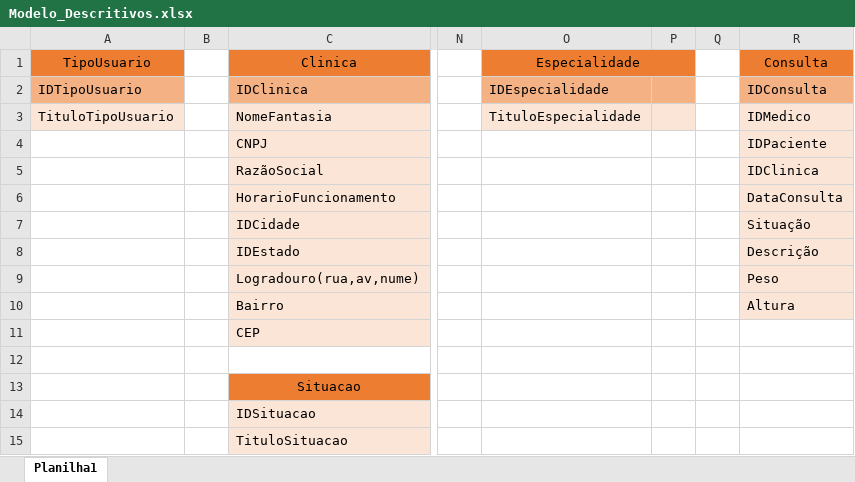
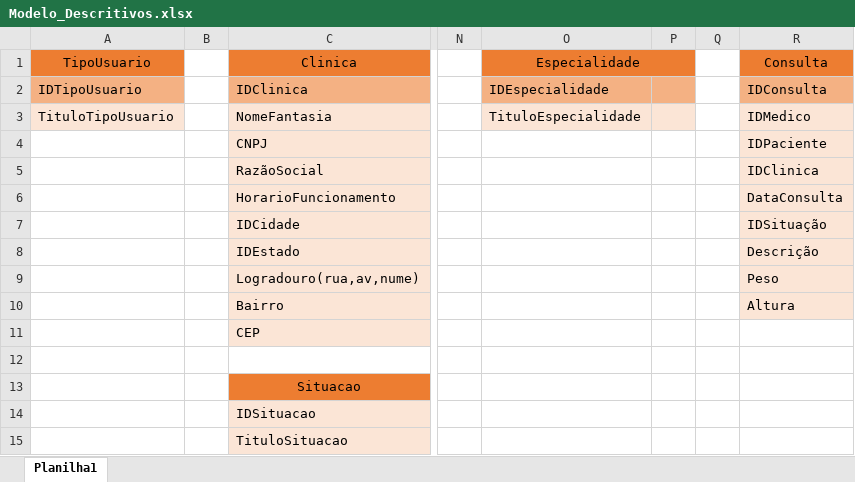
Before and after one commit to Henrique-Santana/Senai_SpMedGroup_BackEnd_BD_manha_henriquebarreirosantana, an Excel workbook: Project_spmedgruop/Modelagem MER/Modelo_Descritivos.xlsx, sheet Planilha1, drawn as a sheet; only a part is shown, gaps mark what is left out; values as stored, in another font and other column widths than the file's, no borders; the diff names each change by its address in the sheet, - before the commit and + after, or states it on an @@ line.

```diff
--- a/Project_spmedgruop/Modelagem MER/Modelo_Descritivos.xlsx (sheet Planilha1)
+++ b/Project_spmedgruop/Modelagem MER/Modelo_Descritivos.xlsx (sheet Planilha1)
-R7 (Consulta): Situação
+R7 (Consulta): IDSituação
```
Also changed, not shown: Project_spmedgruop/Modelagem MER/Modelo_Fisico.xlsx, 7 other files.
